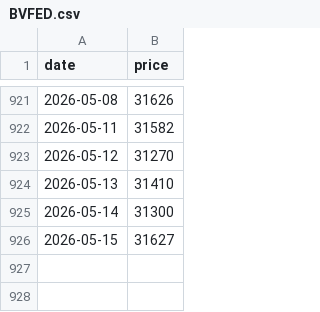
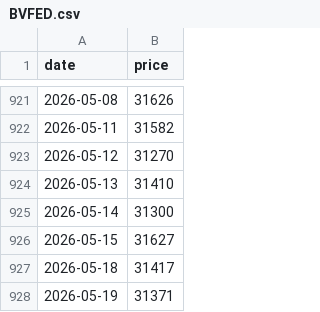
Before and after one commit to vhoanghac/VN-Funds-Dashboard, a CSV file: public/data/BVFED.csv, drawn as a sheet; only a part is shown, gaps mark what is left out; the diff names each change by its address in the sheet, - before the commit and + after, or states it on an @@ line.

```diff
--- a/public/data/BVFED.csv
+++ b/public/data/BVFED.csv
+row 927: 2026-05-18 | 31417
+row 928: 2026-05-19 | 31371
```
Also changed, not shown: public/data/ABBF.csv, public/data/ASBF.csv, 48 other files.
